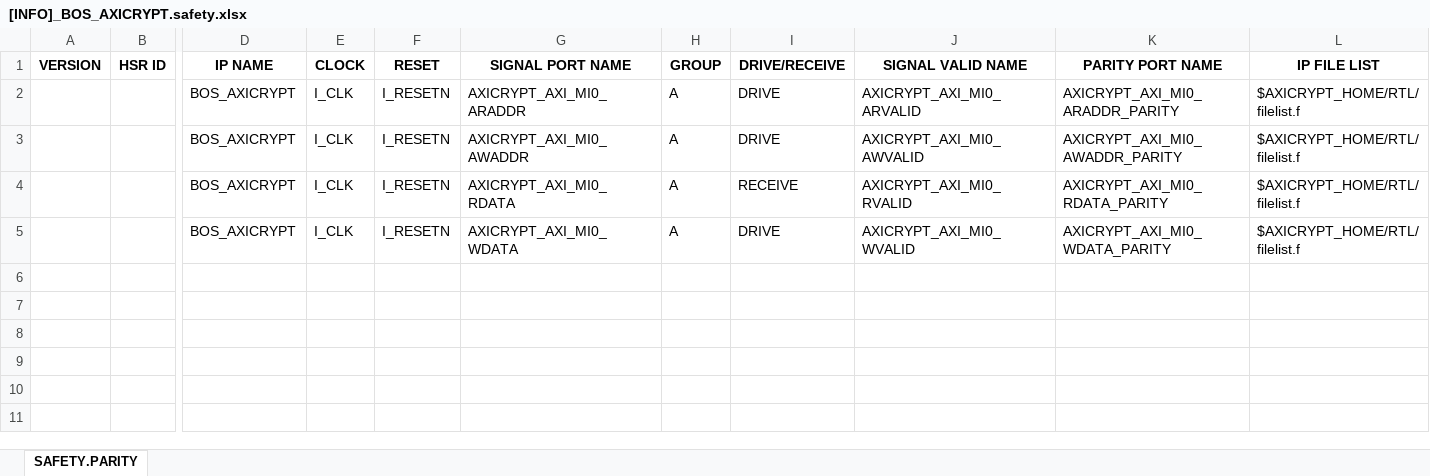
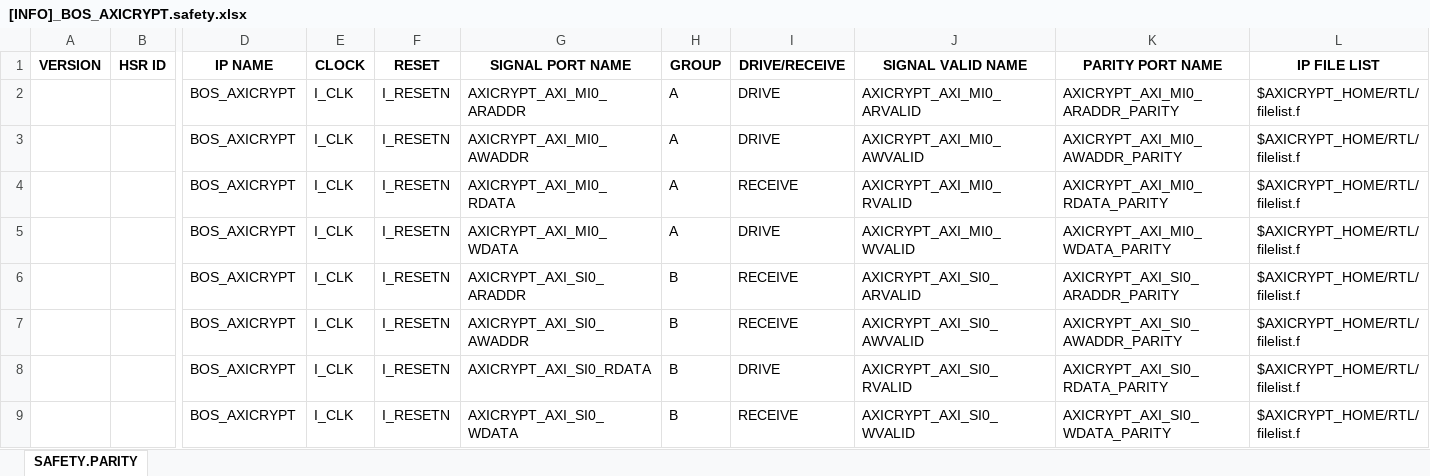
Before and after one commit to phamngocson1408/parity_generator, an Excel workbook: [INFO]_BOS_AXICRYPT.safety.xlsx, sheet SAFETY.PARITY, drawn as a sheet; only a part is shown, gaps mark what is left out; values as stored, in another font and other column widths than the file's, no borders; rows hold the shown columns only; the diff names each change by its address in the sheet, - before the commit and + after, or states it on an @@ line.

```diff
--- a/[INFO]_BOS_AXICRYPT.safety.xlsx (sheet SAFETY.PARITY)
+++ b/[INFO]_BOS_AXICRYPT.safety.xlsx (sheet SAFETY.PARITY)
+row 6:  |  | BOS_AXICRYPT | I_CLK | I_RESETN | AXICRYPT_AXI_SI0_ARADDR | B | RECEIVE | AXICRYPT_AXI_SI0_ARVALID | AXICRYPT_AXI_SI0_ARADDR_PARITY | $AXICRYPT_HOME/RTL/filelist.f
+row 7:  |  | BOS_AXICRYPT | I_CLK | I_RESETN | AXICRYPT_AXI_SI0_AWADDR | B | RECEIVE | AXICRYPT_AXI_SI0_AWVALID | AXICRYPT_AXI_SI0_AWADDR_PARITY | $AXICRYPT_HOME/RTL/filelist.f
+row 8:  |  | BOS_AXICRYPT | I_CLK | I_RESETN | AXICRYPT_AXI_SI0_RDATA | B | DRIVE | AXICRYPT_AXI_SI0_RVALID | AXICRYPT_AXI_SI0_RDATA_PARITY | $AXICRYPT_HOME/RTL/filelist.f
+row 9:  |  | BOS_AXICRYPT | I_CLK | I_RESETN | AXICRYPT_AXI_SI0_WDATA | B | RECEIVE | AXICRYPT_AXI_SI0_WVALID | AXICRYPT_AXI_SI0_WDATA_PARITY | $AXICRYPT_HOME/RTL/filelist.f
```
Also changed, not shown: 1 other file.
